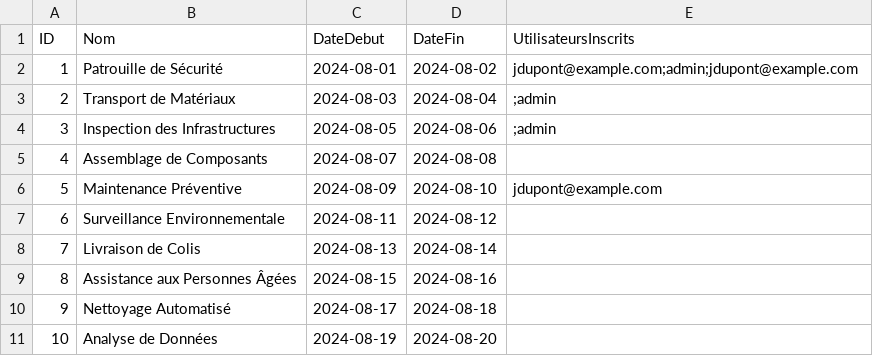
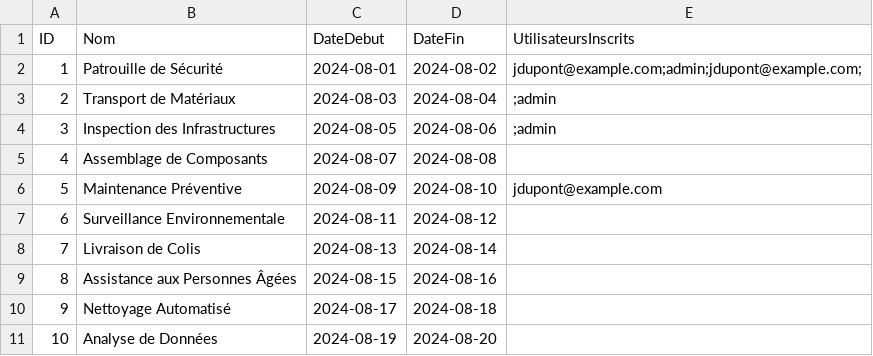
Before and after one commit to rimaboujenane/Robotix, a CSV file: Implémentation/Robotix/src/main/resources/data/activites.csv, drawn as a sheet.

```diff
--- a/Implémentation/Robotix/src/main/resources/data/activites.csv
+++ b/Implémentation/Robotix/src/main/resources/data/activites.csv
@@ -1,3 +1,3 @@
 "ID","Nom","DateDebut","DateFin","UtilisateursInscrits"
-"1","Patrouille de Sécurité","2024-08-01","2024-08-02","jdupont@example.com;admin;jdupont@example.com"
+"1","Patrouille de Sécurité","2024-08-01","2024-08-02","jdupont@example.com;admin;jdupont@example.com;"
 "2","Transport de Matériaux","2024-08-03","2024-08-04",";admin"
```
Also changed, not shown: 28 other files.
